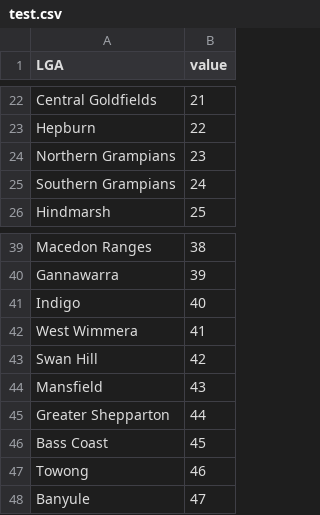
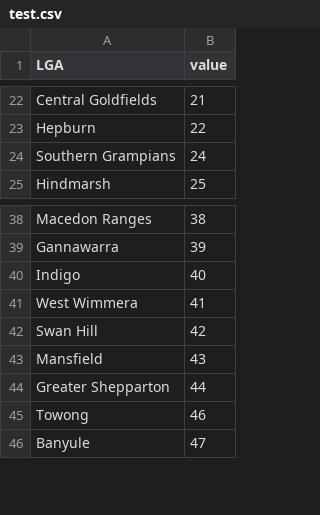
Before and after one commit to carlosyanez/pbiviclga, a CSV file: sample_data/test.csv, drawn as a sheet; only a part is shown, gaps mark what is left out; the diff names each change by its address in the sheet, - before the commit and + after, or states it on an @@ line.

```diff
--- a/sample_data/test.csv
+++ b/sample_data/test.csv
-row 24: Northern Grampians | 23
-row 46: Bass Coast | 45
```
Also changed, not shown: 7 other files.
